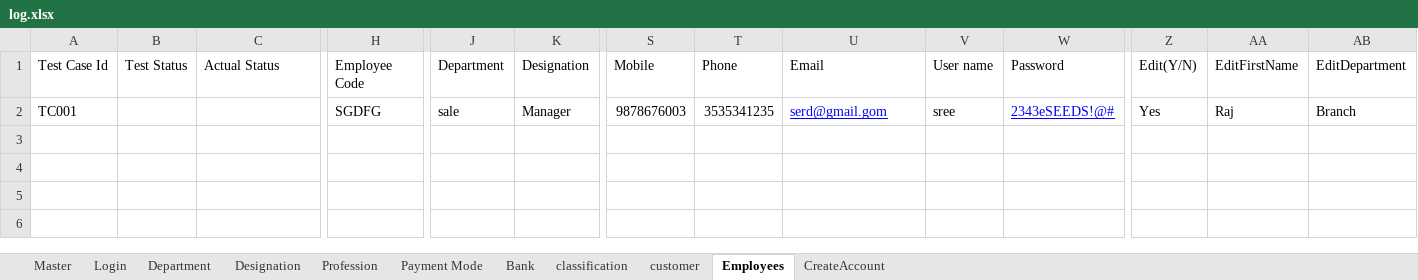
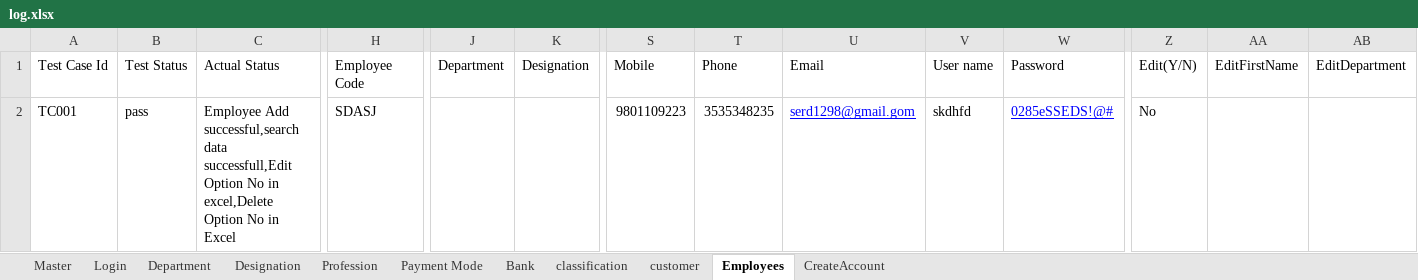
Before and after one commit to Deebica87/LogimaxQA, an Excel workbook: log.xlsx, sheet Employees, drawn as a sheet; only a part is shown, gaps mark what is left out; values as stored, in another font and other column widths than the file's, no borders; the diff covers the shown part only; the diff names each change by its address in the sheet, - before the commit and + after, or states it on an @@ line.

```diff
--- a/log.xlsx (sheet Employees)
+++ b/log.xlsx (sheet Employees)
-B2 (Test Status): (empty)
+B2 (Test Status): pass
-C2 (Actual Status): (empty)
+C2 (Actual Status): Employee Add successful,search data successfull,Edit Option No in excel,Delete Option No in Excel
-H2 (Employee Code): SGDFG
+H2 (Employee Code): SDASJ
-J2 (Department): sale
+J2 (Department): (empty)
-K2 (Designation): Manager
+K2 (Designation): (empty)
-S2 (Mobile): 9878676003
+S2 (Mobile): 9801109223
-T2 (Phone): 3535341235
+T2 (Phone): 3535348235
-U2 (Email): serd@gmail.gom
+U2 (Email): serd1298@gmail.gom
-V2 (User name): sree
+V2 (User name): skdhfd
-W2 (Password): 2343eSEEDS!@#
+W2 (Password): 0285eSSEDS!@#
-Z2 (Edit(Y/N)): Yes
+Z2 (Edit(Y/N)): No
-AA2 (EditFirstName): Raj
+AA2 (EditFirstName): (empty)
-AB2 (EditDepartment): Branch
+AB2 (EditDepartment): (empty)
```
Also changed, not shown: 3 edited cells elsewhere in this sheet, sheet Bank, sheet customer, sheet Payment Mode, sheet classification, sheet Master, sheet Designation, 4 more sheets, 14 other files.
